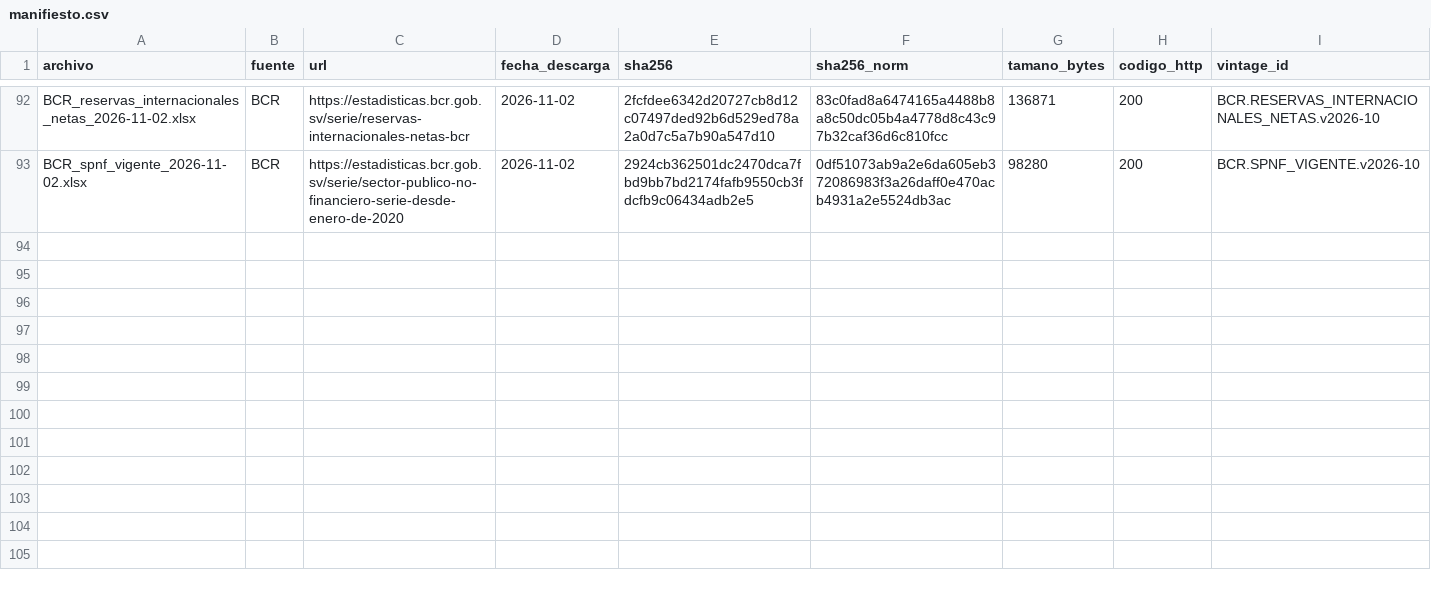
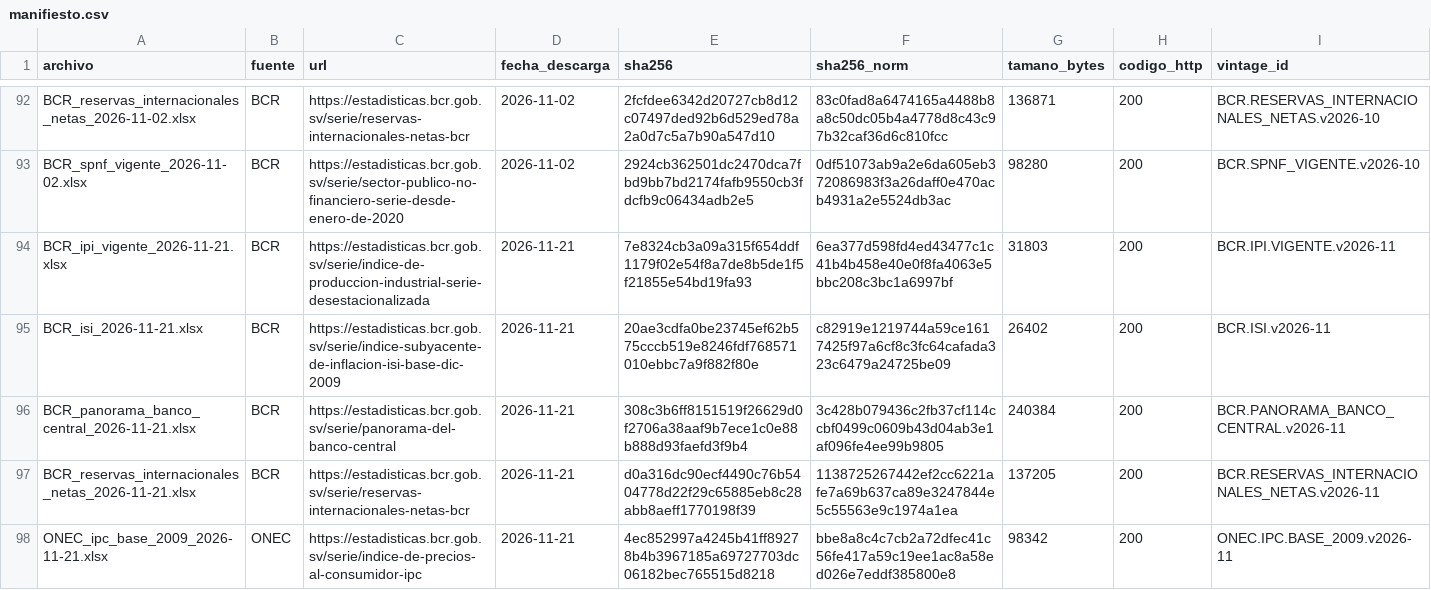
Before and after one commit to hsssst00/SIE-el-salvador, a CSV file: data/L0_raw/manifiesto.csv, drawn as a sheet; only a part is shown, gaps mark what is left out; rows hold the shown columns only; the diff names each change by its address in the sheet, - before the commit and + after, or states it on an @@ line.

Commit message:
L0: registra 5 capturas D3 del 2026-11-21 (IPI, ISI, Panorama BC, RIN, IPC ONEC)
Filas nuevas en data/L0_raw/manifiesto.csv y catalogos/08_vintages.csv (92 -> 97; las 92 previas sin
cambio), capturadas con planear_d3()/capturar_d3() en la copia de Harold:
BCR.IPI.VIGENTE.v2026-11, BCR.ISI.v2026-11, BCR.PANORAMA_BANCO_CENTRAL.v2026-11,
BCR.RESERVAS_INTERNACIONALES_NETAS.v2026-11 y ONEC.IPC.BASE_2009.v2026-11. Crudos en el almacén
privado de L0, commit ca5a9d6 (make sincronizar-l0, 2026-11-22); verificar_l0_fisico 97/97.

Nota del 2026-11-21 en el backlog (incluye las dos pasadas de raw-rapido de ese día) y entrada en
la bitácora de fuentes frágiles: GCC, IPP y Panorama SD fallaron con el mismo timeout de filtrar().

```diff
--- a/data/L0_raw/manifiesto.csv
+++ b/data/L0_raw/manifiesto.csv
+row 94: BCR_ipi_vigente_2026-11-21.xlsx | BCR | https://estadisticas.bcr.gob.sv/serie/indice-de-produccion-industrial-serie-desestacionalizada | 2026-11-21 | 7e8324cb3a09a315f654ddf1179f02e54f8a7de8b5de1f5f21855e54bd19fa93 | 6ea377d598fd4ed43477c1c41b4b458e40e0f8fa4063e5bbc208c3bc1a6997bf | 31803 | 200 | BCR.IPI.VIGENTE.v2026-11
+row 95: BCR_isi_2026-11-21.xlsx | BCR | https://estadisticas.bcr.gob.sv/serie/indice-subyacente-de-inflacion-isi-base-dic-2009 | 2026-11-21 | 20ae3cdfa0be23745ef62b575cccb519e8246fdf768571010ebbc7a9f882f80e | c82919e1219744a59ce1617425f97a6cf8c3fc64cafada323c6479a24725be09 | 26402 | 200 | BCR.ISI.v2026-11
+row 96: BCR_panorama_banco_central_2026-11-21.xlsx | BCR | https://estadisticas.bcr.gob.sv/serie/panorama-del-banco-central | 2026-11-21 | 308c3b6ff8151519f26629d0f2706a38aaf9b7ece1c0e88b888d93faefd3f9b4 | 3c428b079436c2fb37cf114ccbf0499c0609b43d04ab3e1af096fe4ee99b9805 | 240384 | 200 | BCR.PANORAMA_BANCO_CENTRAL.v2026-11
+row 97: BCR_reservas_internacionales_netas_2026-11-21.xlsx | BCR | https://estadisticas.bcr.gob.sv/serie/reservas-internacionales-netas-bcr | 2026-11-21 | d0a316dc90ecf4490c76b5404778d22f29c65885eb8c28abb8aeff1770198f39 | 1138725267442ef2cc6221afe7a69b637ca89e3247844e5c55563e9c1974a1ea | 137205 | 200 | BCR.RESERVAS_INTERNACIONALES_NETAS.v2026-11
+row 98: ONEC_ipc_base_2009_2026-11-21.xlsx | ONEC | https://estadisticas.bcr.gob.sv/serie/indice-de-precios-al-consumidor-ipc | 2026-11-21 | 4ec852997a4245b41ff89278b4b3967185a69727703dc06182bec765515d8218 | bbe8a8c4c7cb2a72dfec41c56fe417a59c19ee1ac8a58ed026e7eddf385800e8 | 98342 | 200 | ONEC.IPC.BASE_2009.v2026-11
```
Also changed, not shown: catalogos/08_vintages.csv, 2 other files.
